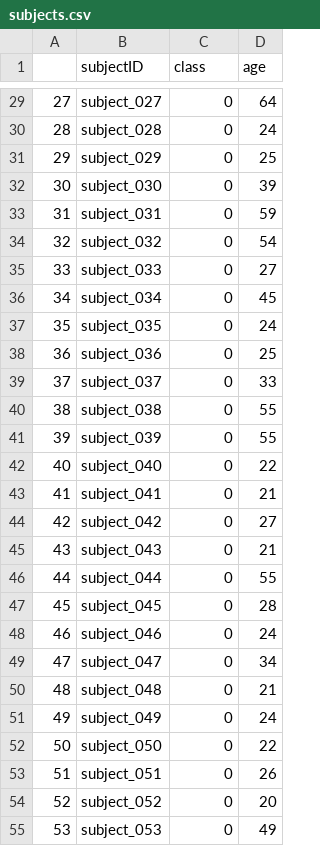
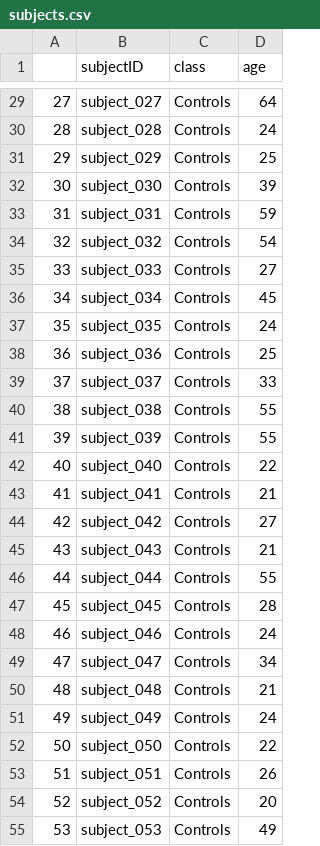
Before and after one commit to van-ngo/MDDWholeBrain, a CSV file: data/subjects.csv, drawn as a sheet; only a part is shown, gaps mark what is left out; the diff covers the shown part only.

```diff
--- a/data/subjects.csv
+++ b/data/subjects.csv
@@ -29,27 +29,27 @@
-27,subject_027,0,64
-28,subject_028,0,24
-29,subject_029,0,25
-30,subject_030,0,39
-31,subject_031,0,59
-32,subject_032,0,54
-33,subject_033,0,27
-34,subject_034,0,45
-35,subject_035,0,24
-36,subject_036,0,25
-37,subject_037,0,33
-38,subject_038,0,55
-39,subject_039,0,55
-40,subject_040,0,22
-41,subject_041,0,21
-42,subject_042,0,27
-43,subject_043,0,21
-44,subject_044,0,55
-45,subject_045,0,28
-46,subject_046,0,24
-47,subject_047,0,34
-48,subject_048,0,21
-49,subject_049,0,24
-50,subject_050,0,22
-51,subject_051,0,26
-52,subject_052,0,20
-53,subject_053,0,49
+27,subject_027,Controls,64
+28,subject_028,Controls,24
+29,subject_029,Controls,25
+30,subject_030,Controls,39
+31,subject_031,Controls,59
+32,subject_032,Controls,54
+33,subject_033,Controls,27
+34,subject_034,Controls,45
+35,subject_035,Controls,24
+36,subject_036,Controls,25
+37,subject_037,Controls,33
+38,subject_038,Controls,55
+39,subject_039,Controls,55
+40,subject_040,Controls,22
+41,subject_041,Controls,21
+42,subject_042,Controls,27
+43,subject_043,Controls,21
+44,subject_044,Controls,55
+45,subject_045,Controls,28
+46,subject_046,Controls,24
+47,subject_047,Controls,34
+48,subject_048,Controls,21
+49,subject_049,Controls,24
+50,subject_050,Controls,22
+51,subject_051,Controls,26
+52,subject_052,Controls,20
+53,subject_053,Controls,49
```
Also changed, not shown: 33 edited cells elsewhere in this file.
